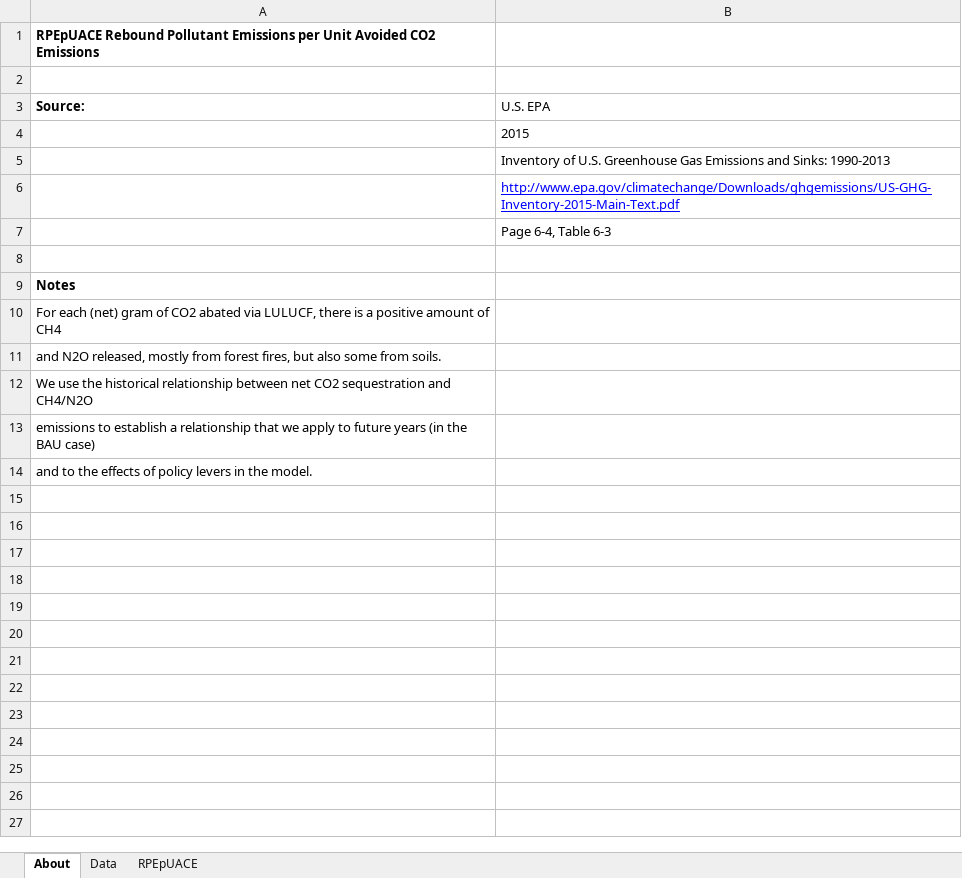
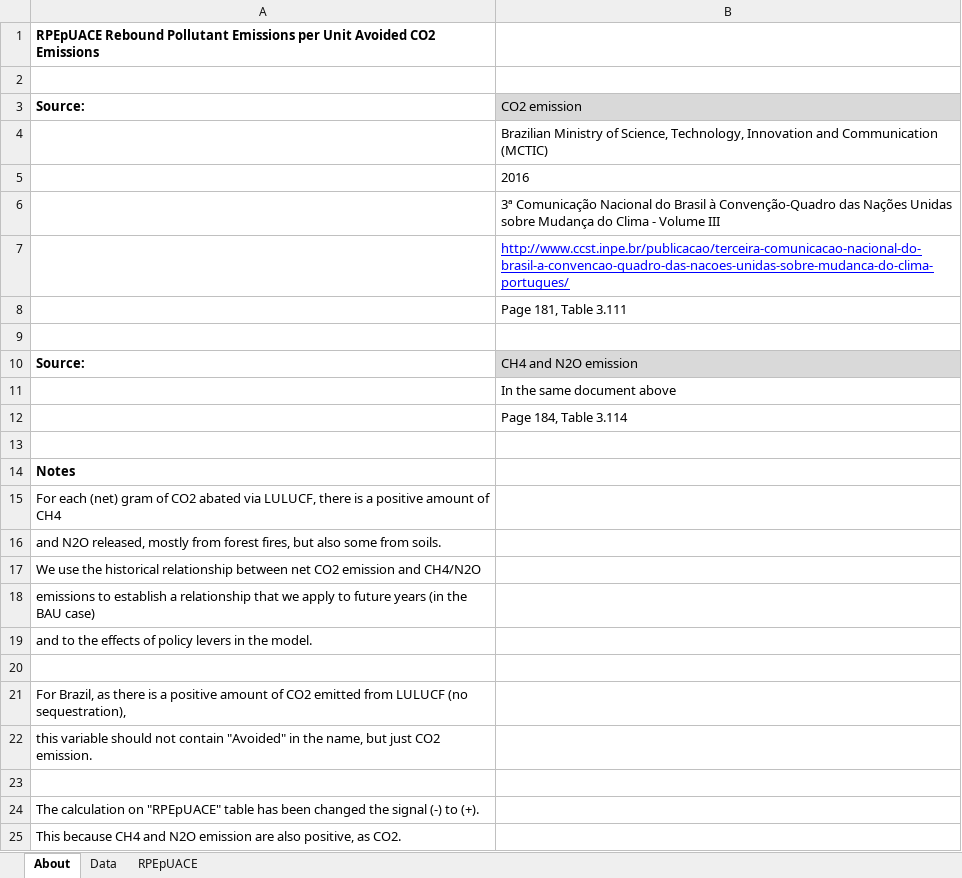
Before and after one commit to EnergyInnovation/eps-brazil, an Excel workbook: InputData/land/RPEpUACE/Rebound Pol Emis per Unit Avoided CO2 Emis.xlsx, sheet About, drawn as a sheet; values as stored, in another font and other column widths than the file's, no borders; addresses are those after the commit; the diff names each change by its address in the sheet, - before the commit and + after, or states it on an @@ line.

Commit message:
Added variable RPEpUACE. Confirm this data accurately represents the variable.

```diff
--- a/InputData/land/RPEpUACE/Rebound Pol Emis per Unit Avoided CO2 Emis.xlsx (sheet About)
+++ b/InputData/land/RPEpUACE/Rebound Pol Emis per Unit Avoided CO2 Emis.xlsx (sheet About)
-B3: U.S. EPA
+B3: CO2 emission
-B3 fill: none
+B3 fill: #D9D9D9
-B4: 2015
+B4: Brazilian Ministry of Science, Technology, Innovation and Communication (MCTIC)
-B5: Inventory of U.S. Greenhouse Gas Emissions and Sinks: 1990-2013
+B5: 2016
-B6: http://www.epa.gov/climatechange/Downloads/ghgemissions/US-GHG-Inventory-2015-Main-Text.pdf
+B6: 3ª Comunicação Nacional do Brasil à Convenção-Quadro das Nações Unidas sobre Mudança do Clima - Volume III
@@ B6 underline: on → off, text colour: #0000FF → black @@
-B7: Page 6-4, Table 6-3
+B7: http://www.ccst.inpe.br/publicacao/terceira-comunicacao-nacional-do-brasil-a-convencao-quadro-das-nacoes-unidas-sobre-mudanca-do-clima-portugues/
@@ B7 underline: off → on, text colour: black → #0000FF @@
+row 8:  | Page 181, Table 3.111
+row 9: (empty)
+row 10: Source: | CH4 and N2O emission
+row 11:  | In the same document above
+row 12:  | Page 184, Table 3.114
-A17: …net CO2 sequestration and CH4/N2O
+A17: …net CO2 emission and CH4/N2O
+row 20: (empty)
+row 21: For Brazil, as there is a positive amount of CO2 emitted from LULUCF (no sequestration),
+row 22: this variable should not contain "Avoided" in the name, but just CO2 emission.
+row 23: (empty)
+row 24: The calculation on "RPEpUACE" table has been changed the signal (-) to (+).
+row 25: This because CH4 and N2O emission are also positive, as CO2.
```
Also changed, not shown: sheet Data, sheet RPEpUACE, 1 other file.
